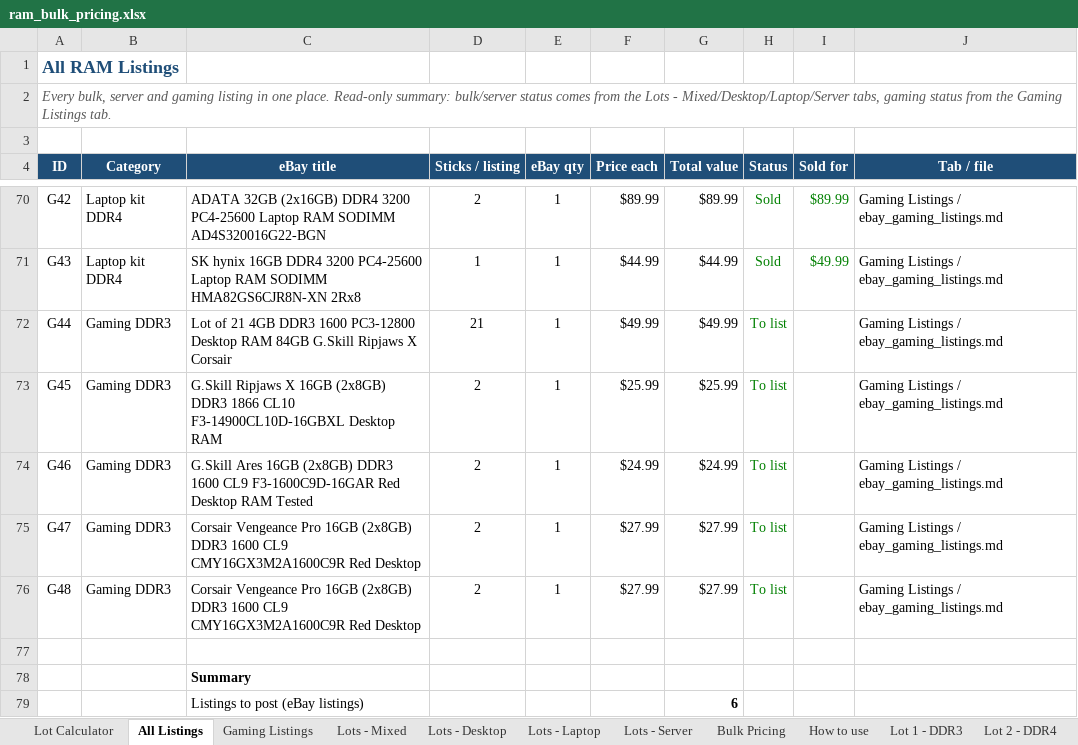
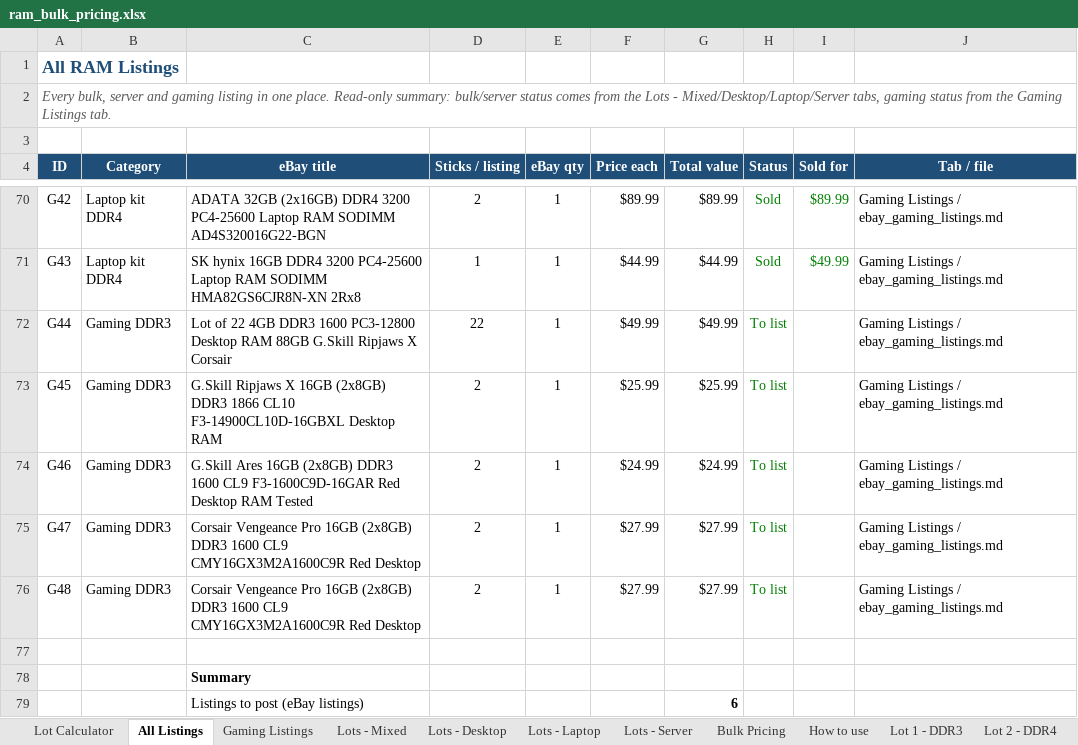
Before and after one commit to bgallaher-lgtm/Claude, an Excel workbook: ram_bulk_pricing.xlsx, sheet All Listings, drawn as a sheet; only a part is shown, gaps mark what is left out; values as stored, in another font and other column widths than the file's, no borders; charts and pictures and conditional formats not drawn; the diff names each change by its address in the sheet, - before the commit and + after, or states it on an @@ line.

```diff
--- a/ram_bulk_pricing.xlsx (sheet All Listings)
+++ b/ram_bulk_pricing.xlsx (sheet All Listings)
-C72 (eBay title): Lot of 21 4GB DDR3 1600 PC3-12800 Desktop RAM 84GB G.Skill Ripjaws…
+C72 (eBay title): Lot of 22 4GB DDR3 1600 PC3-12800 Desktop RAM 88GB G.Skill Ripjaws…
-D72 (Sticks / listing): 21
+D72 (Sticks / listing): 22
```
Also changed, not shown: sheet Gaming Listings, 1 other file.
